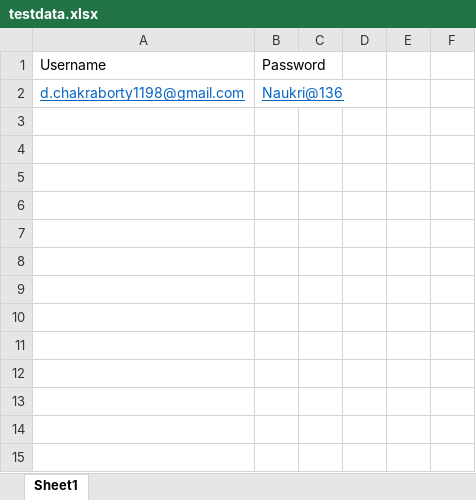
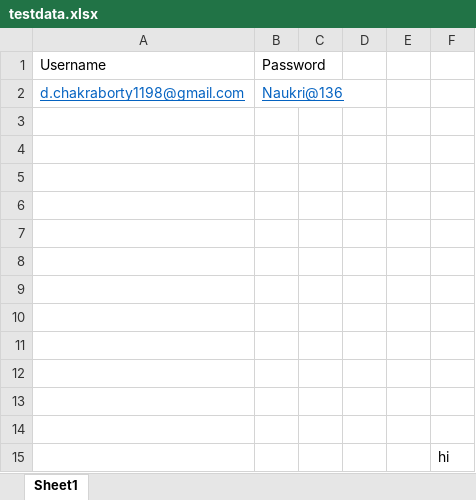
Before and after one commit to dipankar-c136/naukri-automation, an Excel workbook: src/main/resources/testdata.xlsx, sheet Sheet1, drawn as a sheet; values as stored, in another font and other column widths than the file's, no borders; the diff names each change by its address in the sheet, - before the commit and + after, or states it on an @@ line.

```diff
--- a/src/main/resources/testdata.xlsx (sheet Sheet1)
+++ b/src/main/resources/testdata.xlsx (sheet Sheet1)
+row 3: (empty)
+row 4: (empty)
+row 5: (empty)
+row 6: (empty)
+row 7: (empty)
+row 8: (empty)
+row 9: (empty)
+row 10: (empty)
+row 11: (empty)
+row 12: (empty)
+row 13: (empty)
+row 14: (empty)
+row 15:  |  |  |  |  | hi
```
Also changed, not shown: target/classes/testdata.xlsx, 44 other files.
